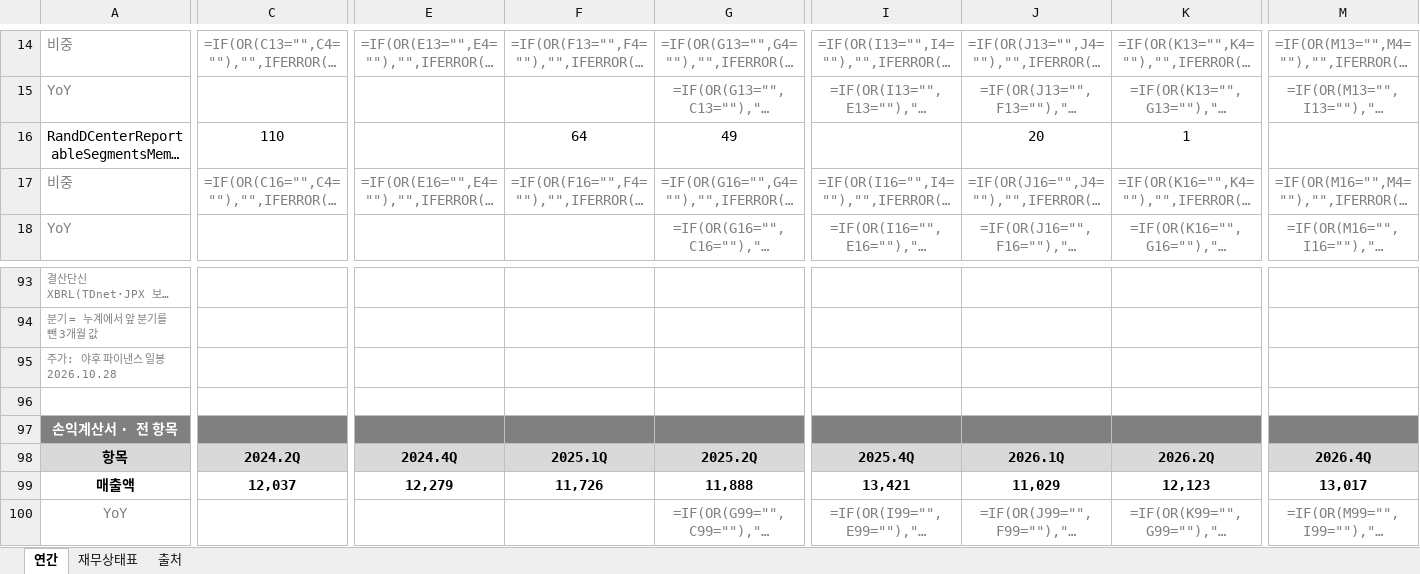
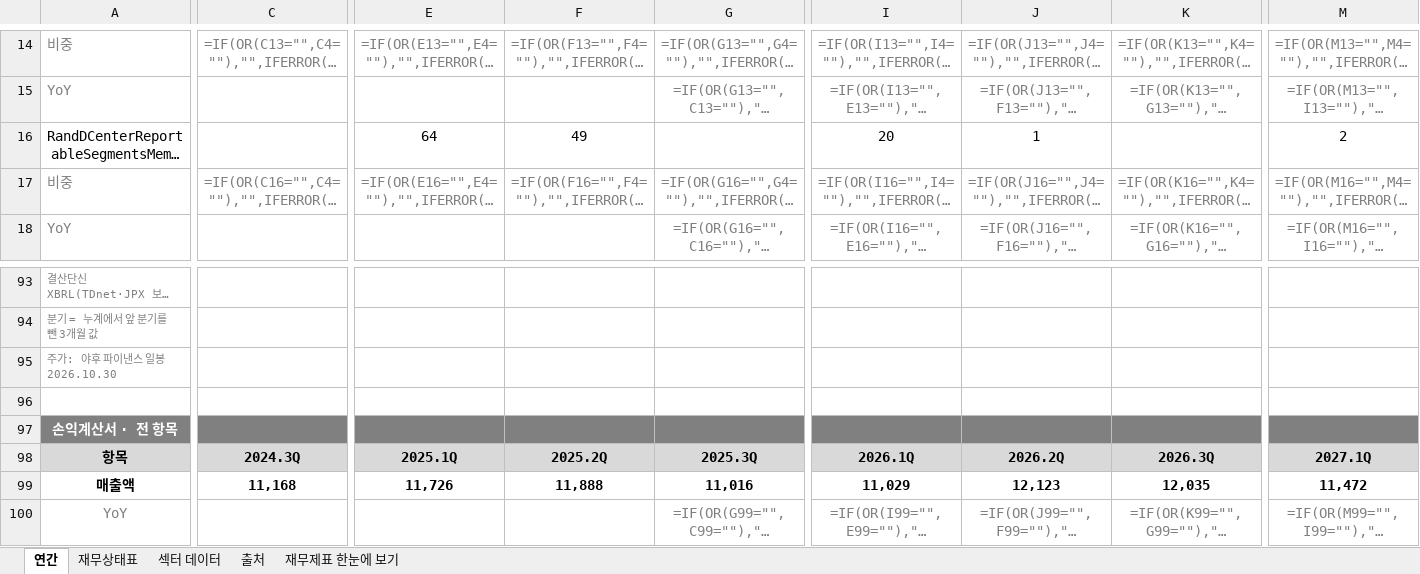
Before and after one commit to minwook1011/earnings-screener, an Excel workbook: docs/data/jp/xlsx/6798.xlsx, sheet 연간, drawn as a sheet; only a part is shown, gaps mark what is left out; long unchanged cells end in …; values as stored, in another font and other column widths than the file's, no borders; formulas without a stored value are shown as written; the diff covers the shown part only; the diff names each change by its address in the sheet, - before the commit and + after, or states it on an @@ line.

```diff
--- a/docs/data/jp/xlsx/6798.xlsx (sheet 연간)
+++ b/docs/data/jp/xlsx/6798.xlsx (sheet 연간)
+sheet tab: 섹터 데이터
+sheet tab: 재무제표 한눈에 보기
-C16: 110
+C16: (empty)
-E16: (empty)
+E16: 64
-F16: 64
+F16: 49
-G16: 49
+G16: (empty)
-I16: (empty)
+I16: 20
-J16: 20
+J16: 1
-K16: 1
+K16: (empty)
-M16: (empty)
+M16: 2
-A95: 주가: 야후 파이낸스 일봉 2026.10.28
+A95: 주가: 야후 파이낸스 일봉 2026.10.30
-C98: 2024.2Q
+C98: 2024.3Q
-E98: 2024.4Q
+E98: 2025.1Q
-F98: 2025.1Q
+F98: 2025.2Q
-G98: 2025.2Q
+G98: 2025.3Q
-I98: 2025.4Q
+I98: 2026.1Q
-J98: 2026.1Q
+J98: 2026.2Q
-K98: 2026.2Q
+K98: 2026.3Q
-M98: 2026.4Q
+M98: 2027.1Q
-C99: 12,037
+C99: 11,168
-E99: 12,279
+E99: 11,726
-F99: 11,726
+F99: 11,888
-G99: 11,888
+G99: 11,016
-I99: 13,421
+I99: 11,029
-J99: 11,029
+J99: 12,123
-K99: 12,123
+K99: 12,035
-M99: 13,017
+M99: 11,472
```
Also changed, not shown: 27 added rows, 27 removed rows and 1231 edited cells elsewhere in this sheet, sheet 재무상태표, sheet 출처, charts or pictures, 28 other files.
